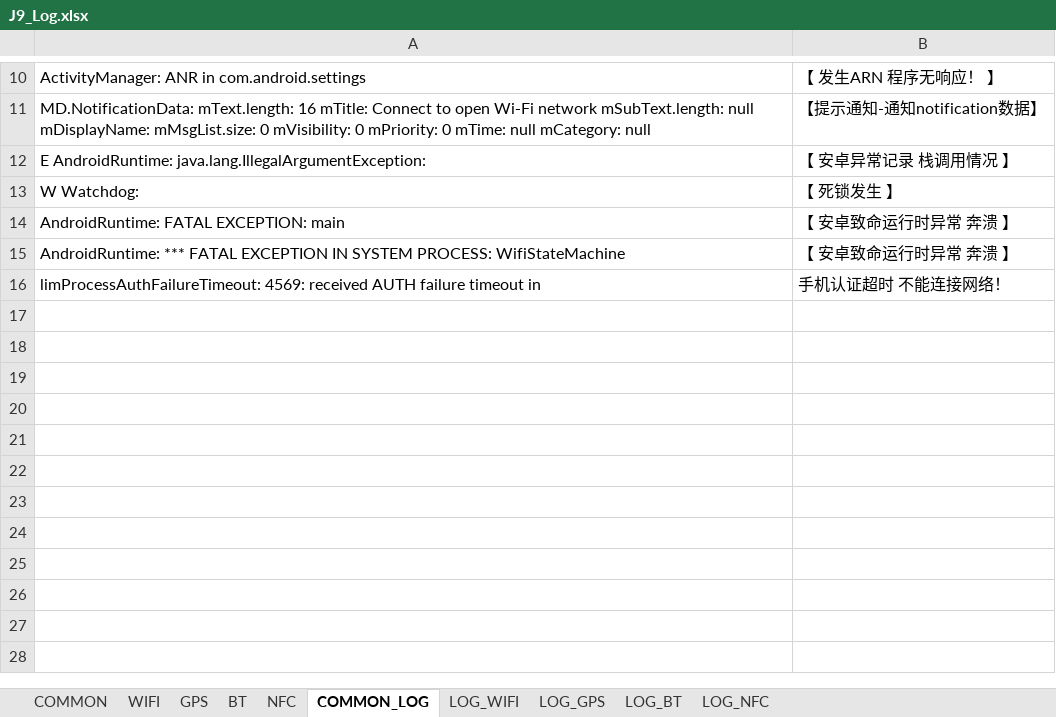
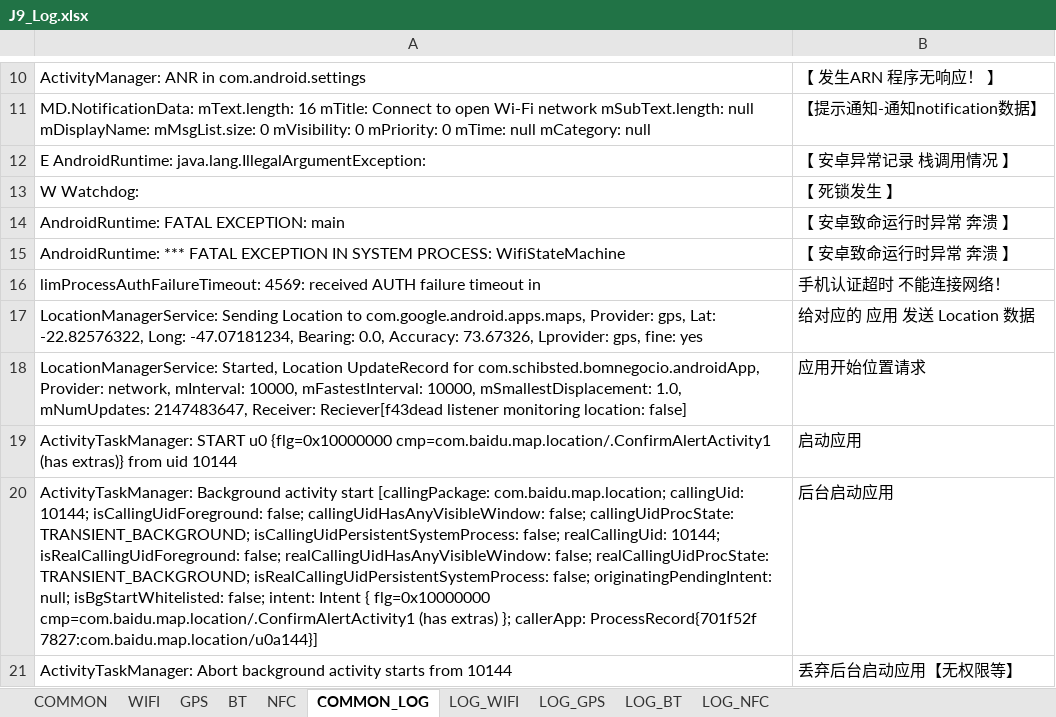
Before and after one commit to ZukGit/WordPress_MD_Git, an Excel workbook: tool/notepad_zbinfile/zbin/J9_Log.xlsx, sheet COMMON_LOG, drawn as a sheet; only a part is shown, gaps mark what is left out; values as stored, in another font and other column widths than the file's, no borders; the diff names each change by its address in the sheet, - before the commit and + after, or states it on an @@ line.

```diff
--- a/tool/notepad_zbinfile/zbin/J9_Log.xlsx (sheet COMMON_LOG)
+++ b/tool/notepad_zbinfile/zbin/J9_Log.xlsx (sheet COMMON_LOG)
+row 17: LocationManagerService: Sending Location to com.google.android.apps.maps, Provider: gps, Lat: -22.82576322, Long: -47.07181234, Bearing: 0.0, Accuracy: 73.67326, Lprovider: gps, fine: yes | 给对应的 应用 发送 Location 数据
+row 18: LocationManagerService: Started, Location UpdateRecord for com.schibsted.bomnegocio.androidApp, Provider: network, mInterval: 10000, mFastestInterval: 10000, mSmallestDisplacement: 1.0, mNumUpdates: 2147483647, Receiver: Reciever[f43dead listener monitoring location: false] | 应用开始位置请求
+row 19: ActivityTaskManager: START u0 {flg=0x10000000 cmp=com.baidu.map.location/.ConfirmAlertActivity1 (has extras)} from uid 10144 | 启动应用
+row 20: ActivityTaskManager: Background activity start [callingPackage: com.baidu.map.location; callingUid: 10144; isCallingUidForeground: false; callingUidHasAnyVisibleWindow: false; callingUidProcState: TRANSIENT_BACKGROUND; isCallingUidPersistentSystemProcess: false; realCallingUid: 10144; isRealCallingUidForeground: false; realCallingUidHasAnyVisibleWindow: false; realCallingUidProcState: TRANSIENT_BACKGROUND; isRealCallingUidPersistentSystemProcess: false; originatingPendingIntent: null; isBgStartWhitelisted: false; intent: Intent { flg=0x10000000 cmp=com.baidu.map.location/.ConfirmAlertActivity1 (has extras) }; callerApp: ProcessRecord{701f52f 7827:com.baidu.map.location/u0a144}] | 后台启动应用
+row 21: ActivityTaskManager: Abort background activity starts from 10144 | 丢弃后台启动应用【无权限等】
```
Also changed, not shown: sheet GPS, sheet LOG_GPS, sheet COMMON, 5 other files.
